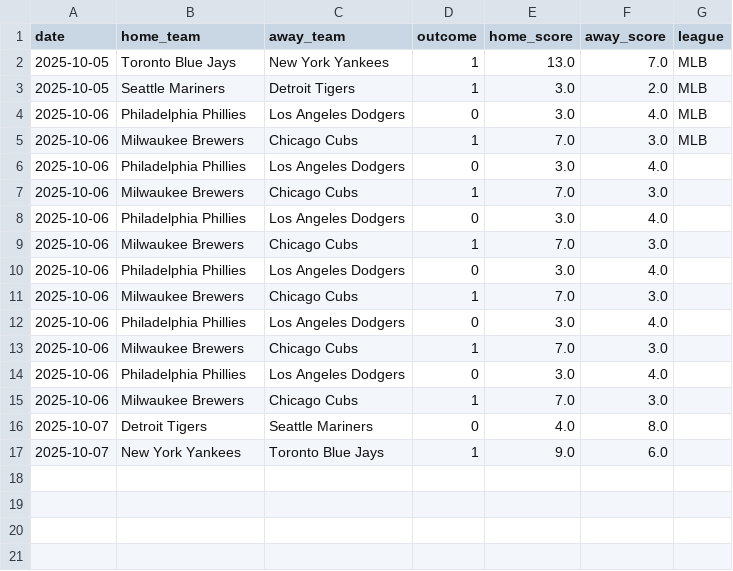
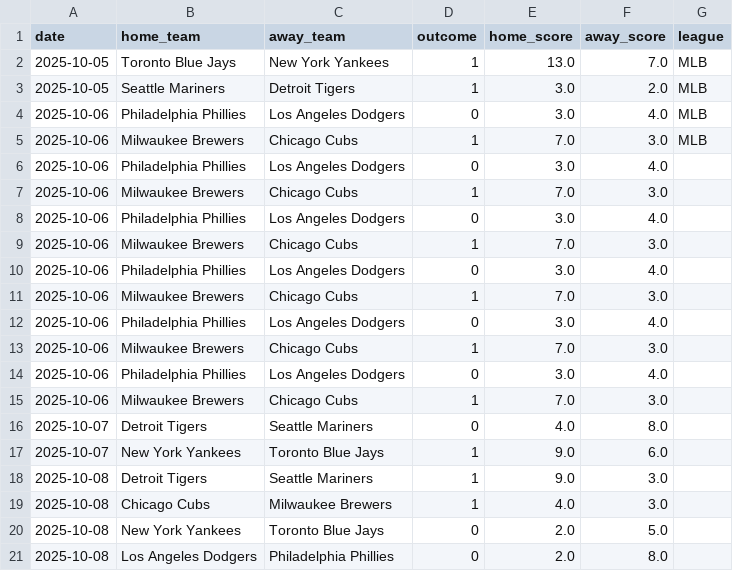
Before and after one commit to Ipickplays/Moneylines, a CSV file: mlb_data.csv, drawn as a sheet; the diff names each change by its address in the sheet, - before the commit and + after, or states it on an @@ line.

```diff
--- a/mlb_data.csv
+++ b/mlb_data.csv
+row 18: 2025-10-08 | Detroit Tigers | Seattle Mariners | 1 | 9.0 | 3.0
+row 19: 2025-10-08 | Chicago Cubs | Milwaukee Brewers | 1 | 4.0 | 3.0
+row 20: 2025-10-08 | New York Yankees | Toronto Blue Jays | 0 | 2.0 | 5.0
+row 21: 2025-10-08 | Los Angeles Dodgers | Philadelphia Phillies | 0 | 2.0 | 8.0
```
Also changed, not shown: nba_data.csv, nhl_data.csv, 1 other file.
